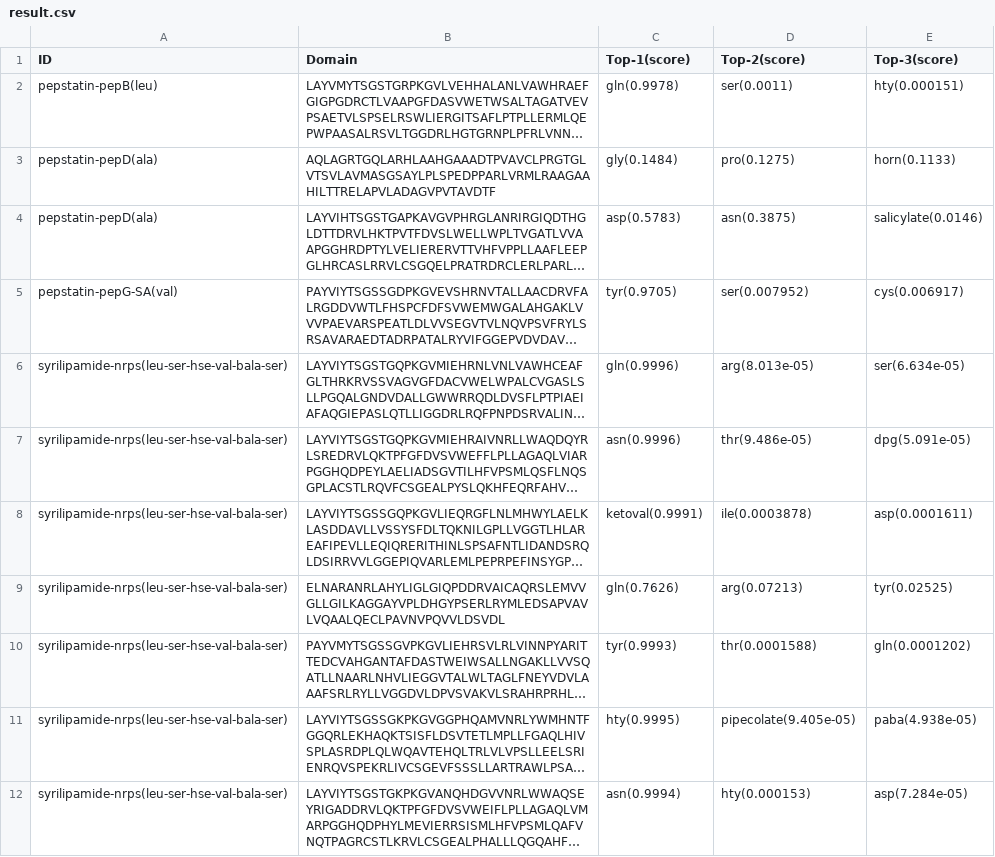
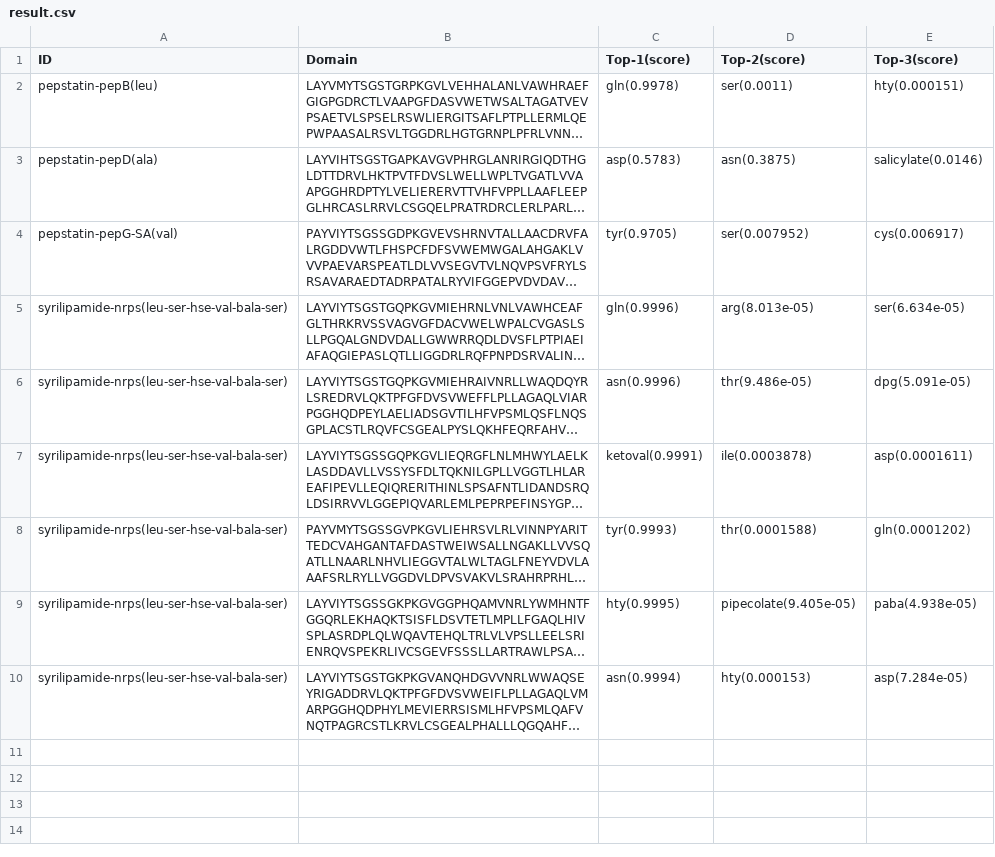
Before and after one commit to westlake-repl/NRPStransformer, a CSV file: result/result.csv, drawn as a sheet; long unchanged cells end in …; the diff names each change by its address in the sheet, - before the commit and + after, or states it on an @@ line.

```diff
--- a/result/result.csv
+++ b/result/result.csv
-row 3: pepstatin-pepD(ala) | AQLAGRTGQLARHLAAHGAAADTPVAVCLPRGTGLVTSVLAVMASGSAYLPLSPEDPPARLVRMLRAAGAAHILTTRELAPVLADAGVPVTAVDTF | gly(0.1484) | pro(0.1275) | horn(0.1133)
-row 9: syrilipamide-nrps(leu-ser-hse-val-bala-ser) | ELNARANRLAHYLIGLGIQPDDRVAICAQRSLEMVVGLLGILKAGGAYVPLDHGYPSERLRYMLEDSAPVAVLVQAALQECLPAVNVPQVVLDSVDL | gln(0.7626) | arg(0.07213) | tyr(0.02525)
```
Also changed, not shown: hmm/result/domains.csv, hmm/result/output.csv, 4 other files.
